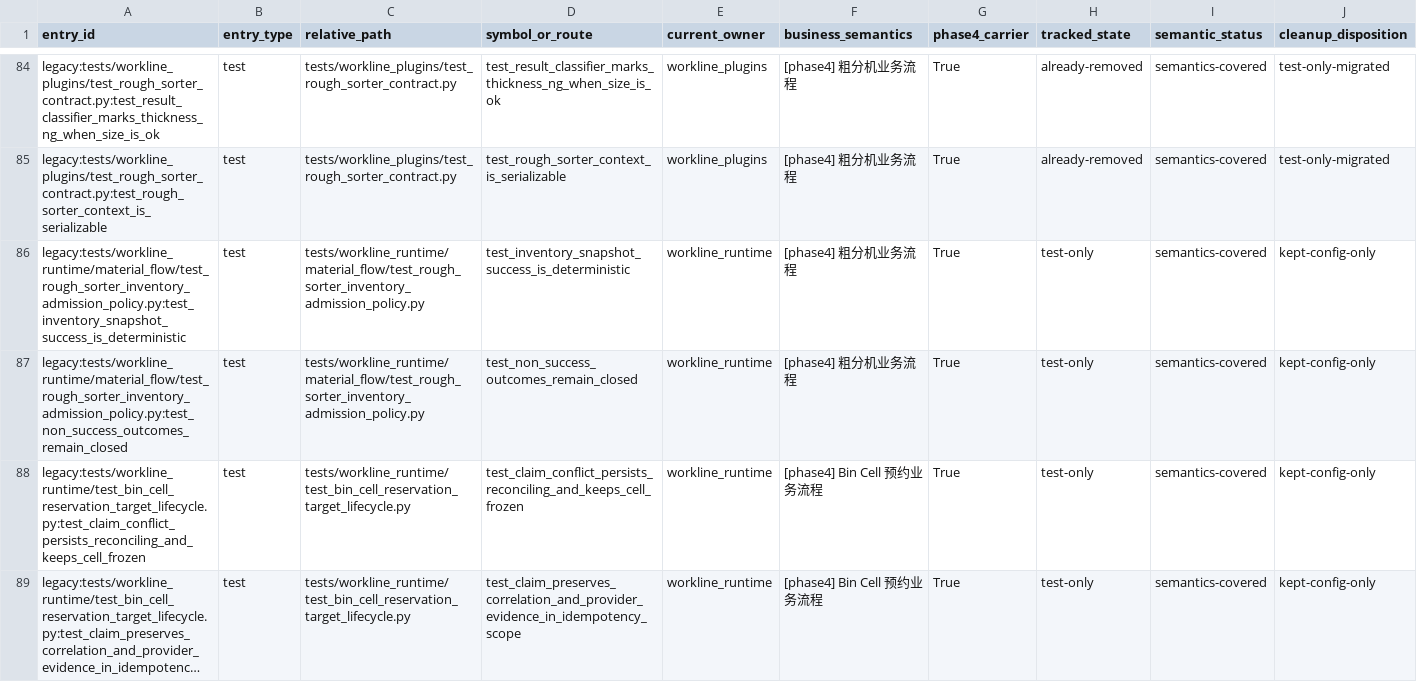
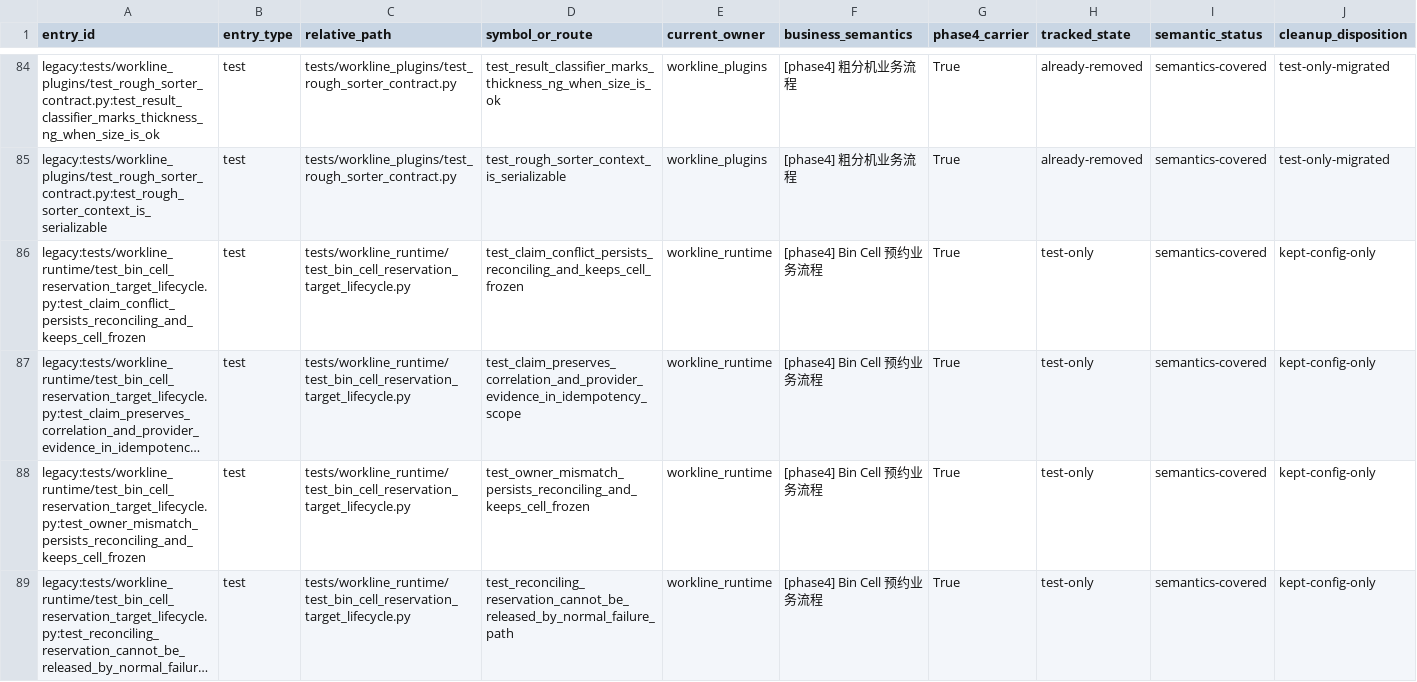
Before and after one commit to kaizhoumasha/wes_backend, a CSV file: docs/architecture/business-legacy-absence-ledger.csv, drawn as a sheet; only a part is shown, gaps mark what is left out; the shorter side is filled out with more unchanged rows; long unchanged cells end in …; rows hold the shown columns only; the diff names each change by its address in the sheet, - before the commit and + after, or states it on an @@ line.

```diff
--- a/docs/architecture/business-legacy-absence-ledger.csv
+++ b/docs/architecture/business-legacy-absence-ledger.csv
-row 86: legacy:tests/workline_runtime/material_flow/test_rough_sorter_inventory_admission_policy.py:test_inventory_snapshot_success_is_deterministic | test | tests/workline_runtime/material_flow/test_rough_sorter_inventory_admission_policy.py | test_inventory_snapshot_success_is_deterministic | workline_runtime | [phase4] 粗分机业务流程 | True | test-only | semantics-covered | kept-config-only
-row 87: legacy:tests/workline_runtime/material_flow/test_rough_sorter_inventory_admission_policy.py:test_non_success_outcomes_remain_closed | test | tests/workline_runtime/material_flow/test_rough_sorter_inventory_admission_policy.py | test_non_success_outcomes_remain_closed | workline_runtime | [phase4] 粗分机业务流程 | True | test-only | semantics-covered | kept-config-only
```
Also changed, not shown: docs/architecture/legacy-cleanup-matrix.csv, 47 other files.
